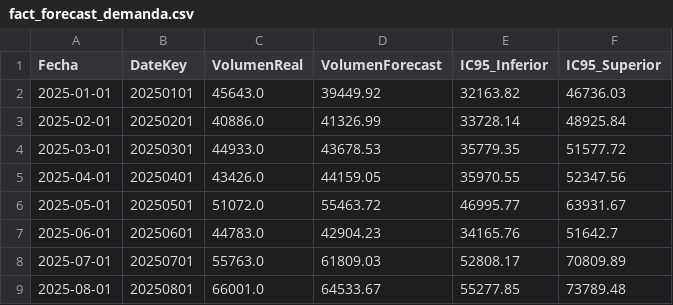
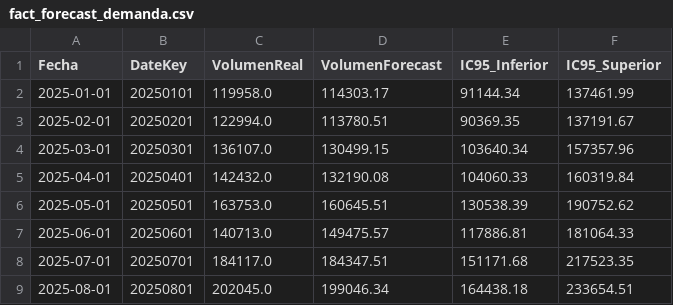
Before and after one commit to federicoagustinchillon-creador/bodega-andina-analytics-suite, a CSV file: 00_Data_Engineering_ETL/curated_gold/fact_forecast_demanda.csv, drawn as a sheet; only a part is shown; the diff covers the shown part only.

```diff
--- a/00_Data_Engineering_ETL/curated_gold/fact_forecast_demanda.csv
+++ b/00_Data_Engineering_ETL/curated_gold/fact_forecast_demanda.csv
@@ -1,9 +1,9 @@
 Fecha,DateKey,VolumenReal,VolumenForecast,IC95_Inferior,IC95_Superior
-2025-01-01,20250101,45643.0,39449.92,32163.82,46736.03
-2025-02-01,20250201,40886.0,41326.99,33728.14,48925.84
-2025-03-01,20250301,44933.0,43678.53,35779.35,51577.72
-2025-04-01,20250401,43426.0,44159.05,35970.55,52347.56
-2025-05-01,20250501,51072.0,55463.72,46995.77,63931.67
-2025-06-01,20250601,44783.0,42904.23,34165.76,51642.7
-2025-07-01,20250701,55763.0,61809.03,52808.17,70809.89
-2025-08-01,20250801,66001.0,64533.67,55277.85,73789.48
+2025-01-01,20250101,119958.0,114303.17,91144.34,137461.99
+2025-02-01,20250201,122994.0,113780.51,90369.35,137191.67
+2025-03-01,20250301,136107.0,130499.15,103640.34,157357.96
+2025-04-01,20250401,142432.0,132190.08,104060.33,160319.84
+2025-05-01,20250501,163753.0,160645.51,130538.39,190752.62
+2025-06-01,20250601,140713.0,149475.57,117886.81,181064.33
+2025-07-01,20250701,184117.0,184347.51,151171.68,217523.35
+2025-08-01,20250801,202045.0,199046.34,164438.18,233654.51
```
Also changed, not shown: 16 edited cells elsewhere in this file, 00_Data_Engineering_ETL/curated_gold/dim_productos.csv, 00_Data_Engineering_ETL/curated_gold/fact_cointegracion_tests.csv, 17 other files.
